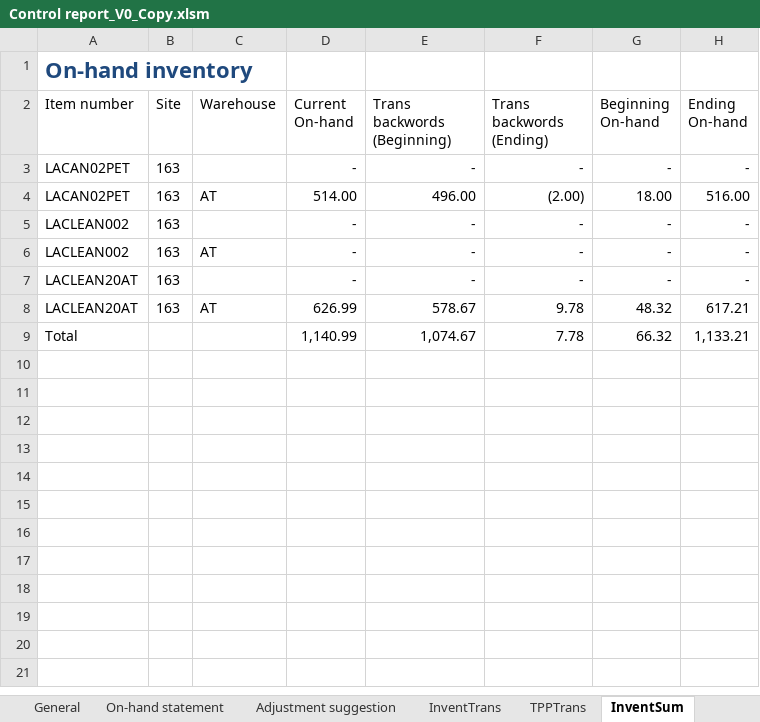
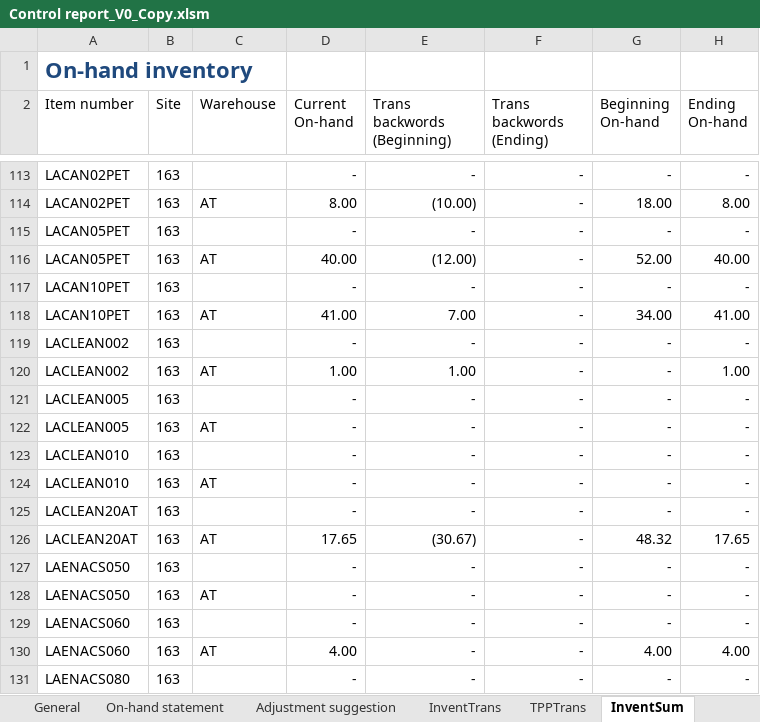
Before and after one commit to wkspeaker/Atlas-Reports, an Excel workbook: RLSE0004394 Control Report for TPP adjustment/Control report_V0_Copy.xlsm, sheet InventSum, drawn as a sheet; only a part is shown, gaps mark what is left out; values as stored, in another font and other column widths than the file's, no borders; table styles not drawn; removed rows and columns are numbered as before the commit, all else as after; the diff covers the shown part only; the diff names each change by its address in the sheet, - before the commit and + after, or states it on an @@ line.

```diff
--- a/RLSE0004394 Control Report for TPP adjustment/Control report_V0_Copy.xlsm (sheet InventSum)
+++ b/RLSE0004394 Control Report for TPP adjustment/Control report_V0_Copy.xlsm (sheet InventSum)
-D114 (Current On-hand): 514.00
+D114 (Current On-hand): 8.00
-E114 (Trans backwords (Beginning)): 496.00
+E114 (Trans backwords (Beginning)): (10.00)
-F114 (Trans backwords (Ending)): (2.00)
+F114 (Trans backwords (Ending)): -
-H114 (Ending On-hand): 516.00
+H114 (Ending On-hand): 8.00
+row 115: LACAN05PET | 163 |  | - | - | - | - | -
+row 116: LACAN05PET | 163 | AT | 40.00 | (12.00) | - | 52.00 | 40.00
+row 117: LACAN10PET | 163 |  | - | - | - | - | -
+row 118: LACAN10PET | 163 | AT | 41.00 | 7.00 | - | 34.00 | 41.00
+row 120: LACLEAN002 | 163 | AT | 1.00 | 1.00 | - | - | 1.00
+row 121: LACLEAN005 | 163 |  | - | - | - | - | -
-A122 (Item number): LACLEAN002
+A122 (Item number): LACLEAN005
+row 123: LACLEAN010 | 163 |  | - | - | - | - | -
+row 124: LACLEAN010 | 163 | AT | - | - | - | - | -
-D126 (Current On-hand): 626.99
+D126 (Current On-hand): 17.65
-E126 (Trans backwords (Beginning)): 578.67
+E126 (Trans backwords (Beginning)): (30.67)
-F126 (Trans backwords (Ending)): 9.78
+F126 (Trans backwords (Ending)): -
-H126 (Ending On-hand): 617.21
+H126 (Ending On-hand): 17.65
-row 9: Total |  |  | 1,140.99 | 1,074.67 | 7.78 | 66.32 | 1,133.21
+row 127: LAENACS050 | 163 |  | - | - | - | - | -
+row 128: LAENACS050 | 163 | AT | - | - | - | - | -
+row 129: LAENACS060 | 163 |  | - | - | - | - | -
+row 130: LAENACS060 | 163 | AT | 4.00 | - | - | 4.00 | 4.00
+row 131: LAENACS080 | 163 |  | - | - | - | - | -
```
Also changed, not shown: 149 added rows elsewhere in this sheet, sheet Adjustment suggestion, sheet InventTrans, sheet On-hand statement, sheet TPPSum, sheet TPPTrans, sheet InventTable, 1 more sheet, charts or pictures.
